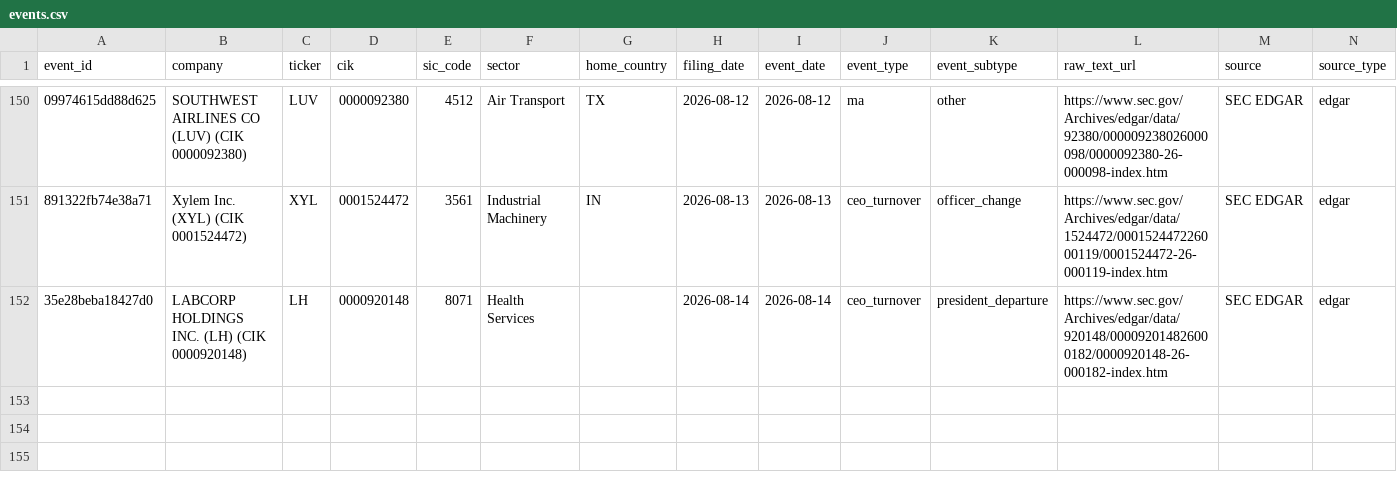
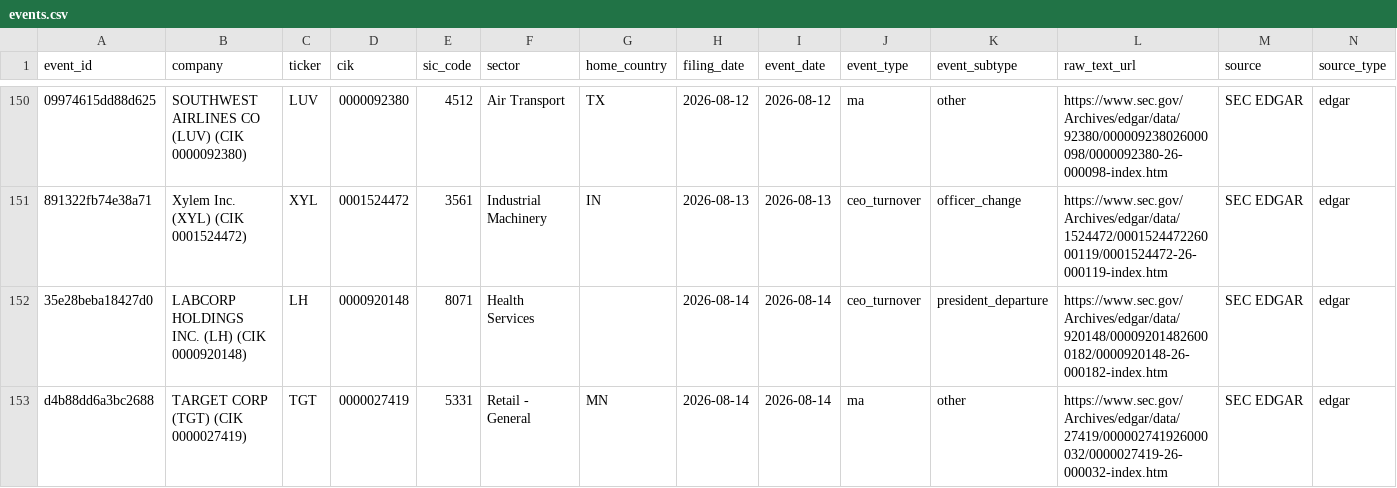
Before and after one commit to Arthurliangli/strategic-event-tracker, a CSV file: data/events/events.csv, drawn as a sheet; only a part is shown, gaps mark what is left out; rows hold the shown columns only; the diff names each change by its address in the sheet, - before the commit and + after, or states it on an @@ line.

Commit message:
predict: 2026-08-15 01:21 UTC — auto-update events & predictions

```diff
--- a/data/events/events.csv
+++ b/data/events/events.csv
+row 153: d4b88dd6a3bc2688 | TARGET CORP (TGT) (CIK 0000027419) | TGT | 0000027419 | 5331 | Retail - General | MN | 2026-08-14 | 2026-08-14 | ma | other | https://www.sec.gov/Archives/edgar/data/27419/000002741926000032/0000027419-26-000032-index.htm | SEC EDGAR | edgar
```
Also changed, not shown: data/predictions/predictions.csv.
